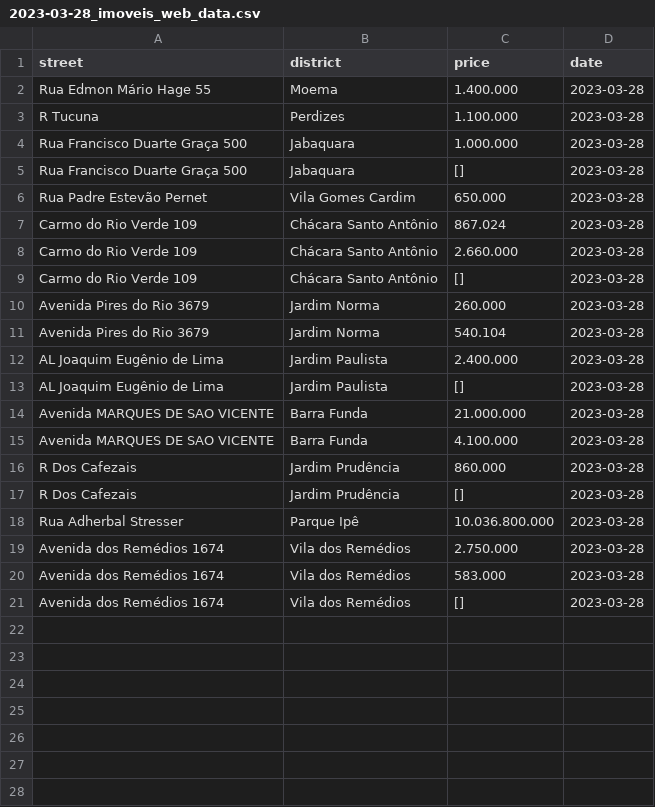
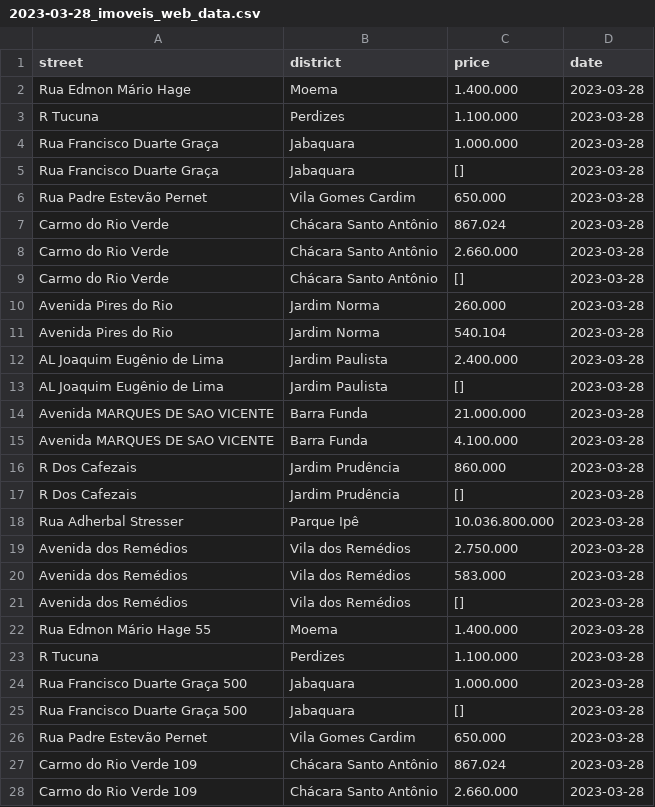
Before and after one commit to wallysonruanTW/real-estate-prices-research, a CSV file: data/clean/real_state/imovel_web/2023-03-28_imoveis_web_data.csv, drawn as a sheet; only a part is shown; the shorter side is filled out with more unchanged rows; the diff names each change by its address in the sheet, - before the commit and + after, or states it on an @@ line.

Commit message:
FEAT: The cleaner of the IMOVEL WEB now removes the numbers from the streets

```diff
--- a/data/clean/real_state/imovel_web/2023-03-28_imoveis_web_data.csv
+++ b/data/clean/real_state/imovel_web/2023-03-28_imoveis_web_data.csv
+row 2: Rua Edmon Mário Hage | Moema | 1.400.000 | 2023-03-28
+row 3: R Tucuna | Perdizes | 1.100.000 | 2023-03-28
+row 4: Rua Francisco Duarte Graça | Jabaquara | 1.000.000 | 2023-03-28
+row 5: Rua Francisco Duarte Graça | Jabaquara | [] | 2023-03-28
+row 6: Rua Padre Estevão Pernet | Vila Gomes Cardim | 650.000 | 2023-03-28
+row 7: Carmo do Rio Verde | Chácara Santo Antônio | 867.024 | 2023-03-28
+row 8: Carmo do Rio Verde | Chácara Santo Antônio | 2.660.000 | 2023-03-28
+row 9: Carmo do Rio Verde | Chácara Santo Antônio | [] | 2023-03-28
+row 10: Avenida Pires do Rio | Jardim Norma | 260.000 | 2023-03-28
+row 11: Avenida Pires do Rio | Jardim Norma | 540.104 | 2023-03-28
+row 12: AL Joaquim Eugênio de Lima | Jardim Paulista | 2.400.000 | 2023-03-28
+row 13: AL Joaquim Eugênio de Lima | Jardim Paulista | [] | 2023-03-28
+row 14: Avenida MARQUES DE SAO VICENTE | Barra Funda | 21.000.000 | 2023-03-28
+row 15: Avenida MARQUES DE SAO VICENTE | Barra Funda | 4.100.000 | 2023-03-28
+row 16: R Dos Cafezais | Jardim Prudência | 860.000 | 2023-03-28
+row 17: R Dos Cafezais | Jardim Prudência | [] | 2023-03-28
+row 18: Rua Adherbal Stresser | Parque Ipê | 10.036.800.000 | 2023-03-28
+row 19: Avenida dos Remédios | Vila dos Remédios | 2.750.000 | 2023-03-28
+row 20: Avenida dos Remédios | Vila dos Remédios | 583.000 | 2023-03-28
+row 21: Avenida dos Remédios | Vila dos Remédios | [] | 2023-03-28
```
Also changed, not shown: 1 other file.
